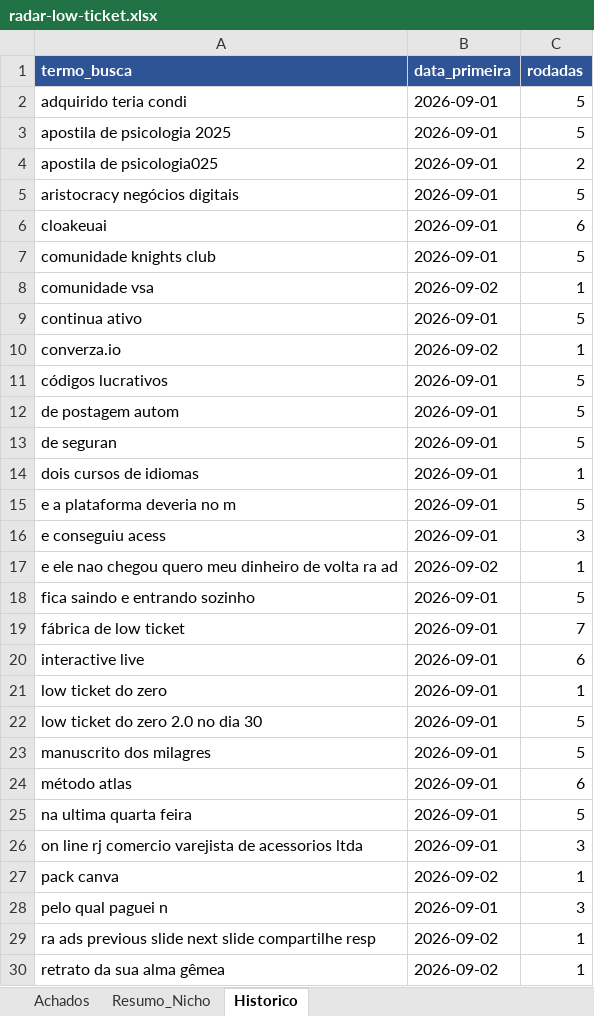
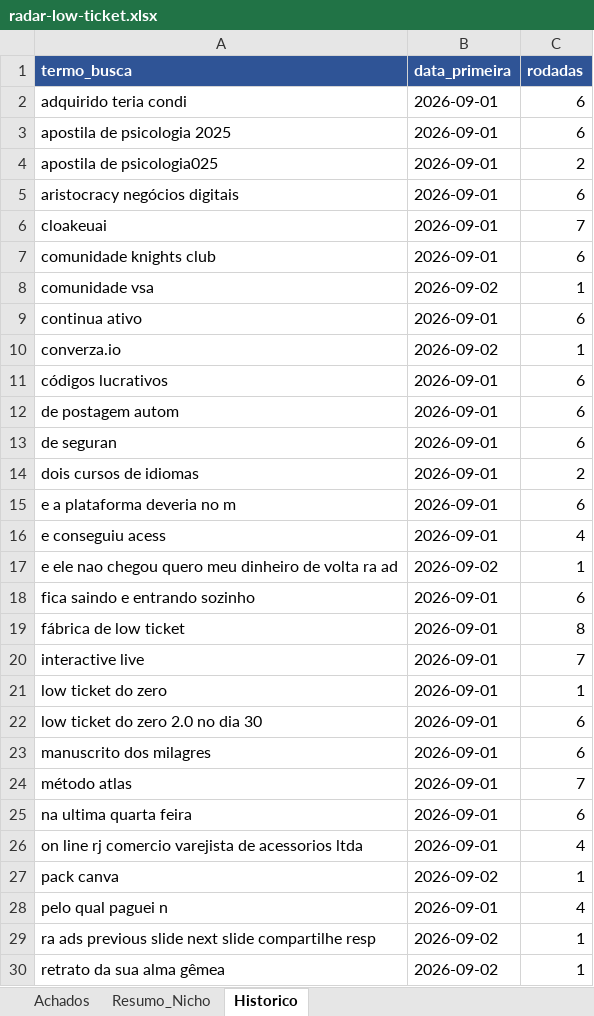
Before and after one commit to LucasRobs/lowticketswiki, an Excel workbook: Radar/radar-low-ticket.xlsx, sheet Historico, drawn as a sheet; only a part is shown; values as stored, in another font and other column widths than the file's, no borders; the diff covers the shown part only; the diff names each change by its address in the sheet, - before the commit and + after, or states it on an @@ line.

Commit message:
radar 2026-09-02: +0 novas, 0 atualizadas, 0 snapshots

```diff
--- a/Radar/radar-low-ticket.xlsx (sheet Historico)
+++ b/Radar/radar-low-ticket.xlsx (sheet Historico)
-C2:C3 (rodadas): 5
+C2:C3 (rodadas): 6
-C5 (rodadas): 5
+C5 (rodadas): 6
-C6 (rodadas): 6
+C6 (rodadas): 7
-C7 (rodadas): 5
+C7 (rodadas): 6
-C9 (rodadas): 5
+C9 (rodadas): 6
-C11:C13 (rodadas): 5
+C11:C13 (rodadas): 6
-C14 (rodadas): 1
+C14 (rodadas): 2
-C15 (rodadas): 5
+C15 (rodadas): 6
-C16 (rodadas): 3
+C16 (rodadas): 4
-C18 (rodadas): 5
+C18 (rodadas): 6
-C19 (rodadas): 7
+C19 (rodadas): 8
-C20 (rodadas): 6
+C20 (rodadas): 7
-C22:C23 (rodadas): 5
+C22:C23 (rodadas): 6
-C24 (rodadas): 6
+C24 (rodadas): 7
-C25 (rodadas): 5
+C25 (rodadas): 6
-C26 (rodadas): 3
+C26 (rodadas): 4
-C28 (rodadas): 3
+C28 (rodadas): 4
```
Also changed, not shown: 6 edited cells elsewhere in this sheet, sheet Achados, 7 other files.
